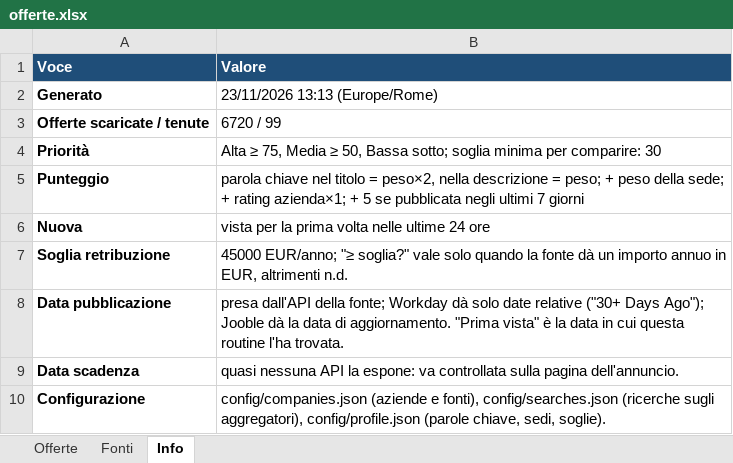
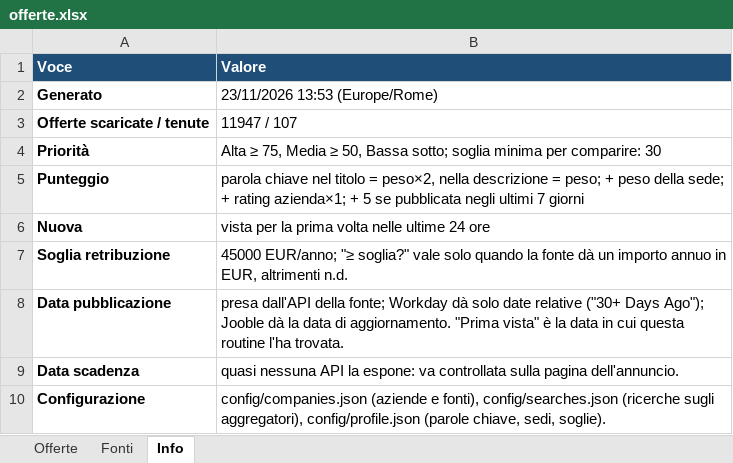
Before and after one commit to rirolli/work_search, an Excel workbook: docs/offerte.xlsx, sheet Info, drawn as a sheet; values as stored, in another font and other column widths than the file's, no borders; the diff names each change by its address in the sheet, - before the commit and + after, or states it on an @@ line.

```diff
--- a/docs/offerte.xlsx (sheet Info)
+++ b/docs/offerte.xlsx (sheet Info)
-B2 (Valore): 23/11/2026 13:13 (Europe/Rome)
+B2 (Valore): 23/11/2026 13:53 (Europe/Rome)
-B3 (Valore): 6720 / 99
+B3 (Valore): 11947 / 107
```
Also changed, not shown: sheet Fonti, sheet Offerte, 4 other files.
